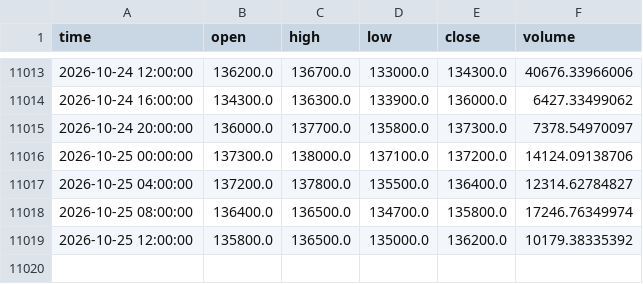
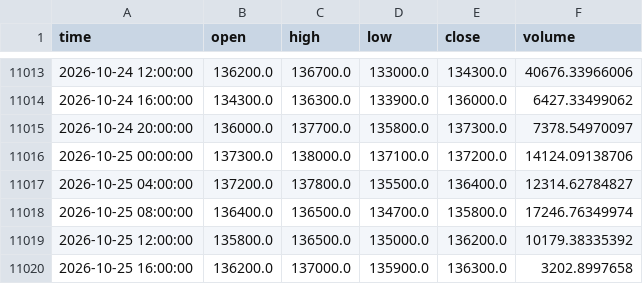
Before and after one commit to koreacoinlee/coin-research-bot, a CSV file: data/KRW-SOL_4h.csv, drawn as a sheet; only a part is shown, gaps mark what is left out.

```diff
--- a/data/KRW-SOL_4h.csv
+++ b/data/KRW-SOL_4h.csv
@@ -11019 +11019,2 @@ time,open,high,low,close,volume
 2026-10-25 12:00:00,135800.0,136500.0,135000.0,136200.0,10179.38335392
+2026-10-25 16:00:00,136200.0,137000.0,135900.0,136300.0,3202.8997658
```
Also changed, not shown: data/KRW-XRP_4h.csv, 7 other files.
